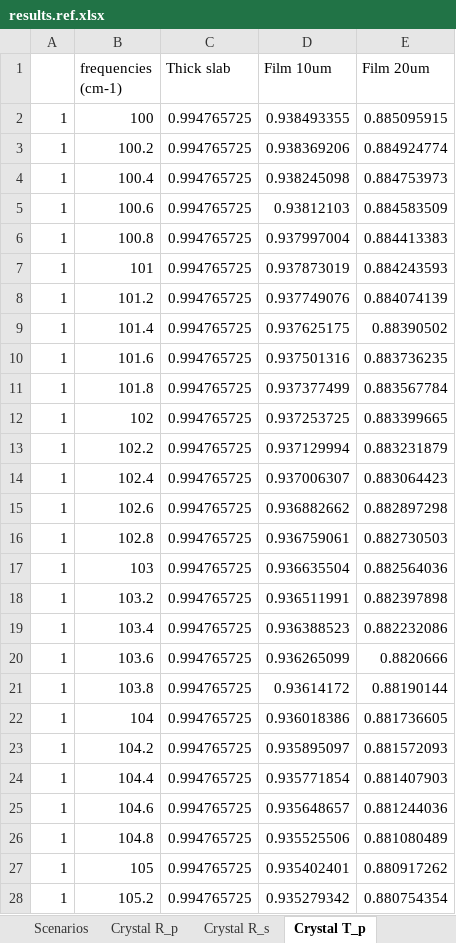
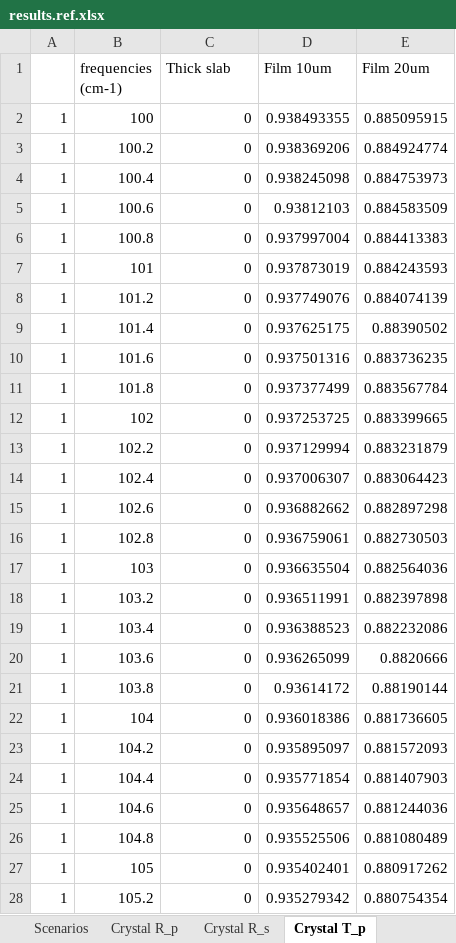
Before and after one commit to JohnKendrick/PDielec, an Excel workbook: Examples/Experiment/constant/results.ref.xlsx, sheet Crystal T_p, drawn as a sheet; only a part is shown; values as stored, in another font and other column widths than the file's, no borders; the diff covers the shown part only; the diff names each change by its address in the sheet, - before the commit and + after, or states it on an @@ line.

```diff
--- a/Examples/Experiment/constant/results.ref.xlsx (sheet Crystal T_p)
+++ b/Examples/Experiment/constant/results.ref.xlsx (sheet Crystal T_p)
-C2:C28 (Thick slab): 0.994765725
+C2:C28 (Thick slab): 0
```
Also changed, not shown: 1474 edited cells elsewhere in this sheet, sheet Crystal T_s, sheet Scenarios, other sheet tabs, Examples/Castep/Castep17/results.ref.xlsx, Examples/Crystal/Leucine/results.ref.xlsx, 50 other files.
